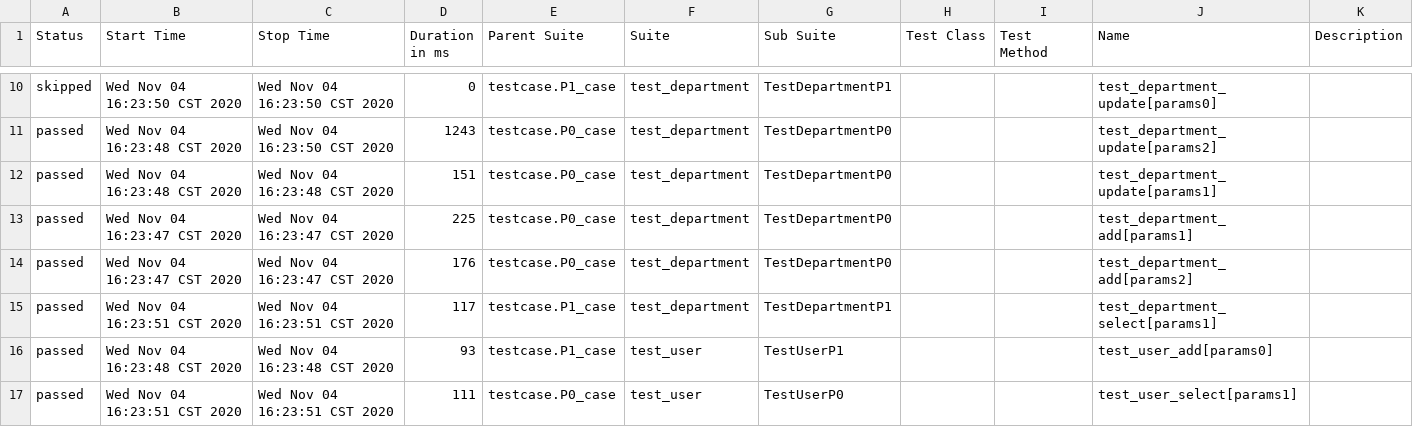
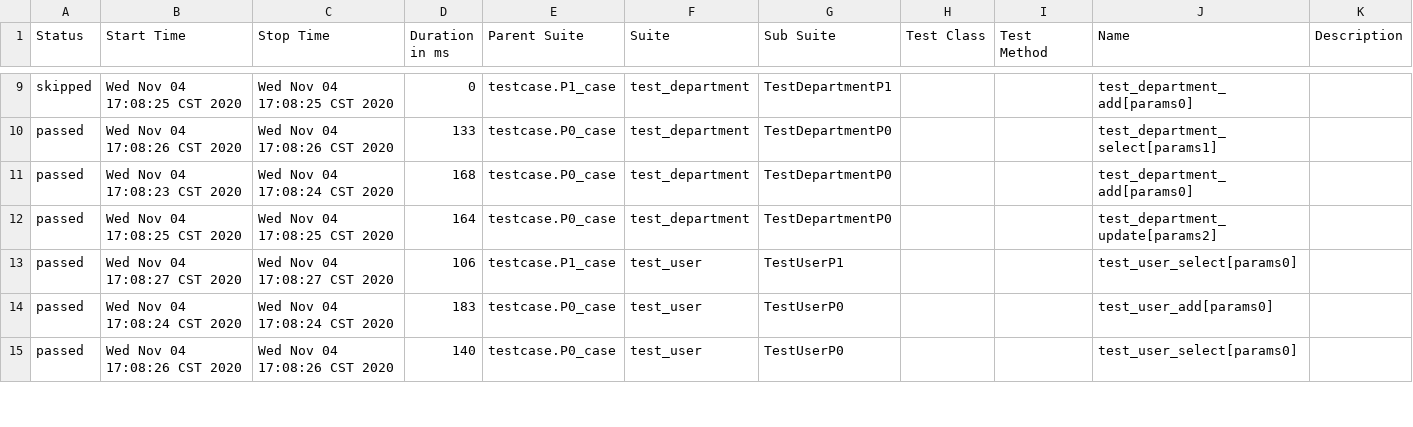
Before and after one commit to 1104lizhe/api_new, a CSV file: allure-report/data/suites.csv, drawn as a sheet; only a part is shown, gaps mark what is left out; the diff covers the shown part only.

```diff
--- a/allure-report/data/suites.csv
+++ b/allure-report/data/suites.csv
@@ -10,8 +9,7 @@
-"skipped","Wed Nov 04 16:23:50 CST 2020","Wed Nov 04 16:23:50 CST 2020","0","testcase.P1_case","test_department","TestDepartmentP1","","","test_department_update[params0]",""
-"passed","Wed Nov 04 16:23:48 CST 2020","Wed Nov 04 16:23:50 CST 2020","1243","testcase.P0_case","test_department","TestDepartmentP0","","","test_department_update[params2]",""
-"passed","Wed Nov 04 16:23:48 CST 2020","Wed Nov 04 16:23:48 CST 2020","151","testcase.P0_case","test_department","TestDepartmentP0","","","test_department_update[params1]",""
-"passed","Wed Nov 04 16:23:47 CST 2020","Wed Nov 04 16:23:47 CST 2020","225","testcase.P0_case","test_department","TestDepartmentP0","","","test_department_add[params1]",""
-"passed","Wed Nov 04 16:23:47 CST 2020","Wed Nov 04 16:23:47 CST 2020","176","testcase.P0_case","test_department","TestDepartmentP0","","","test_department_add[params2]",""
-"passed","Wed Nov 04 16:23:51 CST 2020","Wed Nov 04 16:23:51 CST 2020","117","testcase.P1_case","test_department","TestDepartmentP1","","","test_department_select[params1]",""
-"passed","Wed Nov 04 16:23:48 CST 2020","Wed Nov 04 16:23:48 CST 2020","93","testcase.P1_case","test_user","TestUserP1","","","test_user_add[params0]",""
-"passed","Wed Nov 04 16:23:51 CST 2020","Wed Nov 04 16:23:51 CST 2020","111","testcase.P0_case","test_user","TestUserP0","","","test_user_select[params1]",""
+"skipped","Wed Nov 04 17:08:25 CST 2020","Wed Nov 04 17:08:25 CST 2020","0","testcase.P1_case","test_department","TestDepartmentP1","","","test_department_add[params0]",""
+"passed","Wed Nov 04 17:08:26 CST 2020","Wed Nov 04 17:08:26 CST 2020","133","testcase.P0_case","test_department","TestDepartmentP0","","","test_department_select[params1]",""
+"passed","Wed Nov 04 17:08:23 CST 2020","Wed Nov 04 17:08:24 CST 2020","168","testcase.P0_case","test_department","TestDepartmentP0","","","test_department_add[params0]",""
+"passed","Wed Nov 04 17:08:25 CST 2020","Wed Nov 04 17:08:25 CST 2020","164","testcase.P0_case","test_department","TestDepartmentP0","","","test_department_update[params2]",""
+"passed","Wed Nov 04 17:08:27 CST 2020","Wed Nov 04 17:08:27 CST 2020","106","testcase.P1_case","test_user","TestUserP1","","","test_user_select[params0]",""
+"passed","Wed Nov 04 17:08:24 CST 2020","Wed Nov 04 17:08:24 CST 2020","183","testcase.P0_case","test_user","TestUserP0","","","test_user_add[params0]",""
+"passed","Wed Nov 04 17:08:26 CST 2020","Wed Nov 04 17:08:26 CST 2020","140","testcase.P0_case","test_user","TestUserP0","","","test_user_select[params0]",""
```
Also changed, not shown: 3 added rows, 2 removed rows and 71 edited cells elsewhere in this file, 14 other files.
